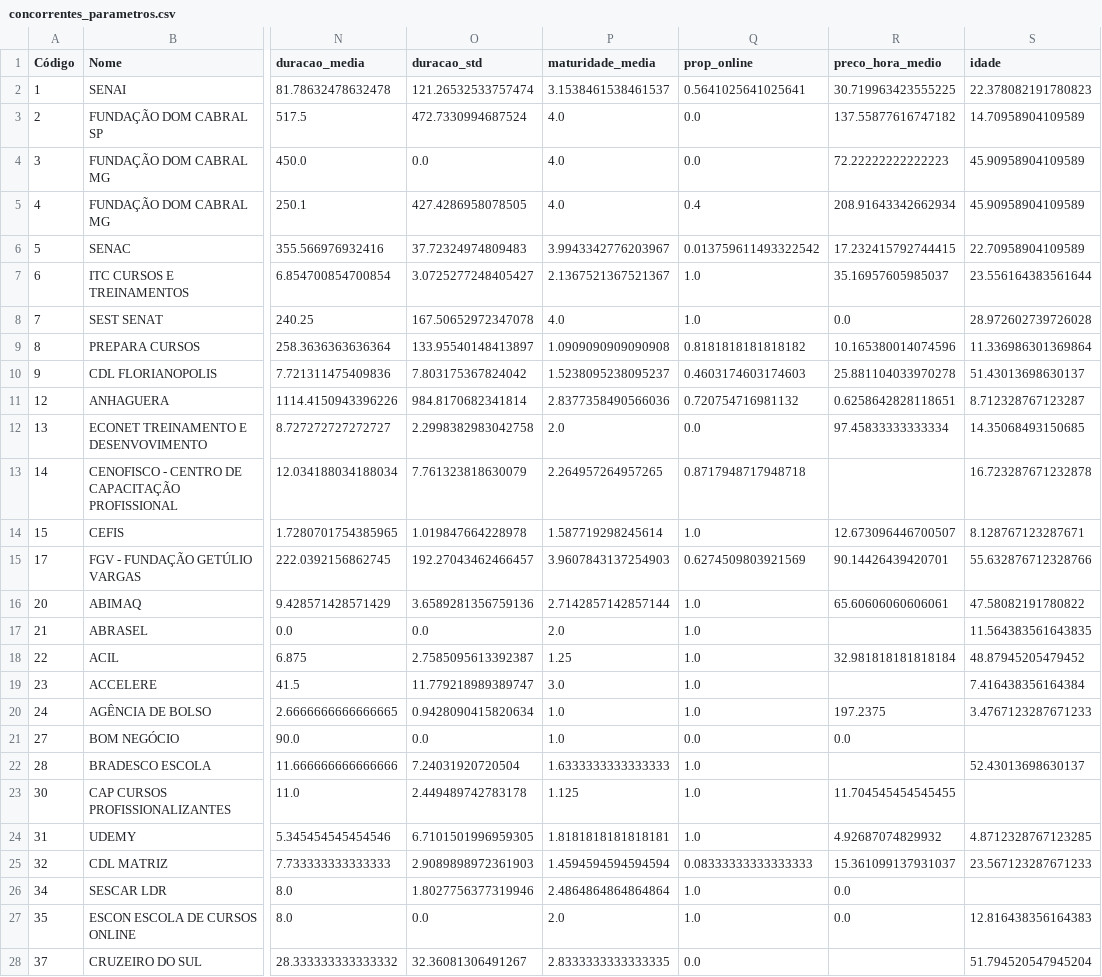
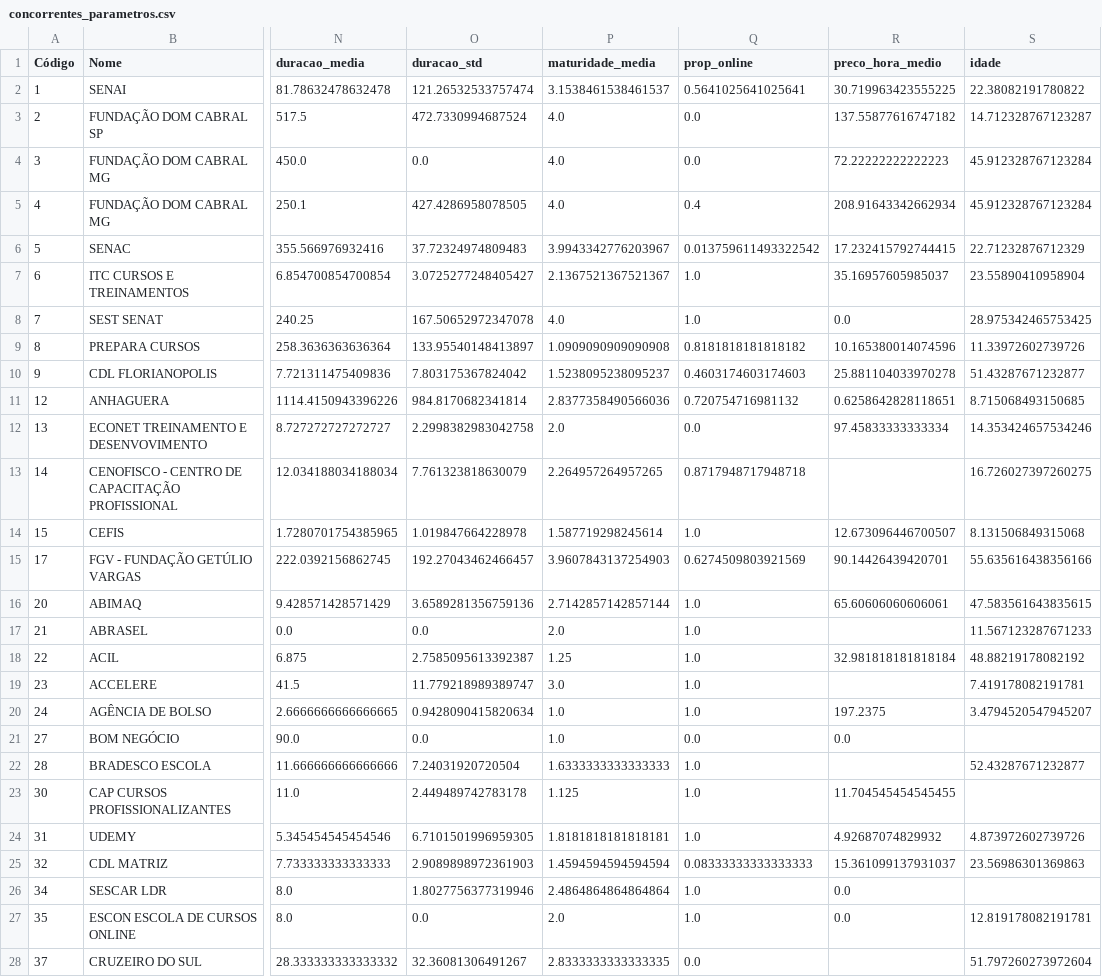
Before and after one commit to aruasouza/notebook_sebrae, a CSV file: concorrentes_parametros.csv, drawn as a sheet; only a part is shown, gaps mark what is left out; the diff covers the shown part only; the diff names each change by its address in the sheet, - before the commit and + after, or states it on an @@ line.

```diff
--- a/concorrentes_parametros.csv
+++ b/concorrentes_parametros.csv
-S2 (idade): 22.378082191780823
+S2 (idade): 22.38082191780822
-S3 (idade): 14.70958904109589
+S3 (idade): 14.712328767123287
-S4:S5 (idade): 45.90958904109589
+S4:S5 (idade): 45.912328767123284
-S6 (idade): 22.70958904109589
+S6 (idade): 22.71232876712329
-S7 (idade): 23.556164383561644
+S7 (idade): 23.55890410958904
-S8 (idade): 28.972602739726028
+S8 (idade): 28.975342465753425
-S9 (idade): 11.336986301369864
+S9 (idade): 11.33972602739726
-S10 (idade): 51.43013698630137
+S10 (idade): 51.43287671232877
-S11 (idade): 8.712328767123287
+S11 (idade): 8.715068493150685
-S12 (idade): 14.35068493150685
+S12 (idade): 14.353424657534246
-S13 (idade): 16.723287671232878
+S13 (idade): 16.726027397260275
-S14 (idade): 8.128767123287671
+S14 (idade): 8.131506849315068
-S15 (idade): 55.632876712328766
+S15 (idade): 55.635616438356166
-S16 (idade): 47.58082191780822
+S16 (idade): 47.583561643835615
-S17 (idade): 11.564383561643835
+S17 (idade): 11.567123287671233
-S18 (idade): 48.87945205479452
+S18 (idade): 48.88219178082192
-S19 (idade): 7.416438356164384
+S19 (idade): 7.419178082191781
-S20 (idade): 3.4767123287671233
+S20 (idade): 3.4794520547945207
-S22 (idade): 52.43013698630137
+S22 (idade): 52.43287671232877
-S24 (idade): 4.8712328767123285
+S24 (idade): 4.873972602739726
-S25 (idade): 23.567123287671233
+S25 (idade): 23.56986301369863
-S27 (idade): 12.816438356164383
+S27 (idade): 12.819178082191781
-S28 (idade): 51.794520547945204
+S28 (idade): 51.797260273972604
```
Also changed, not shown: 73 edited cells elsewhere in this file, 4 other files.
